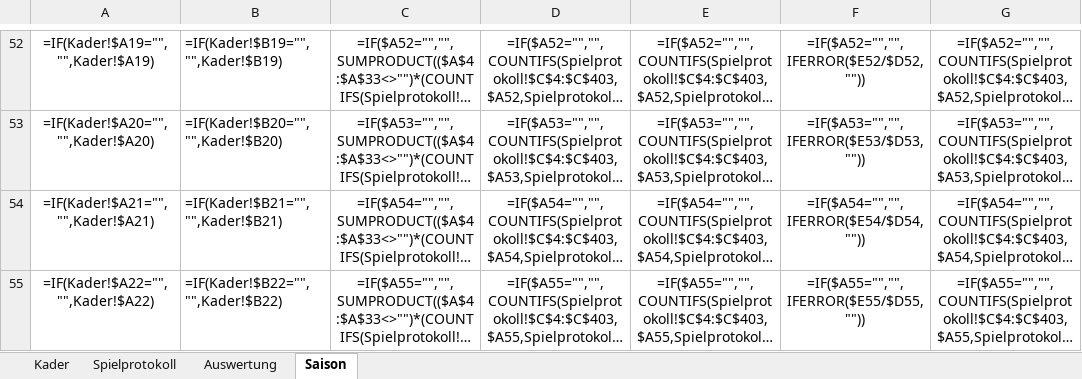
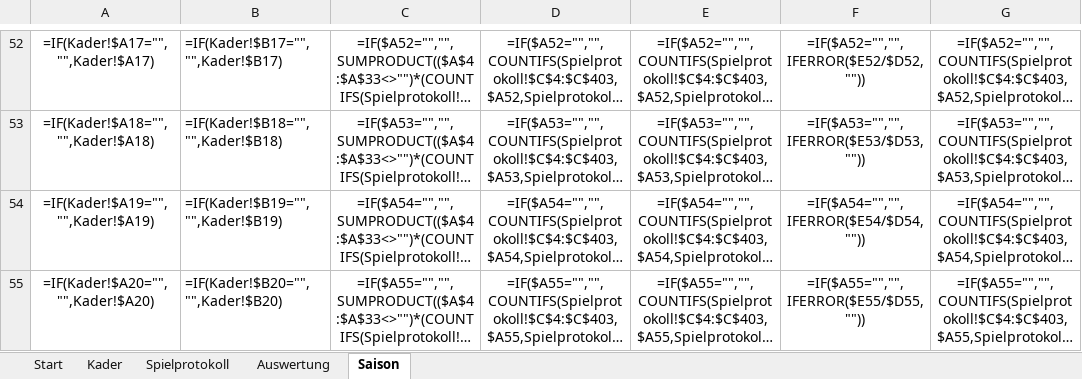
Before and after one commit to arek09082001/handballStatsProductPage, an Excel workbook: public/downloads/handball-statistik-vorlage.xlsx, sheet Saison, drawn as a sheet; only a part is shown, gaps mark what is left out; long unchanged cells end in …; values as stored, in another font and other column widths than the file's, no borders; formulas without a stored value are shown as written; conditional formats not drawn; the diff covers the shown part only; the diff names each change by its address in the sheet, - before the commit and + after, or states it on an @@ line.

```diff
--- a/public/downloads/handball-statistik-vorlage.xlsx (sheet Saison)
+++ b/public/downloads/handball-statistik-vorlage.xlsx (sheet Saison)
+sheet tab: Start
-A52: =IF(Kader!$A19="","",Kader!$A19)
+A52: =IF(Kader!$A17="","",Kader!$A17)
-B52: =IF(Kader!$B19="","",Kader!$B19)
+B52: =IF(Kader!$B17="","",Kader!$B17)
-A53: =IF(Kader!$A20="","",Kader!$A20)
+A53: =IF(Kader!$A18="","",Kader!$A18)
-B53: =IF(Kader!$B20="","",Kader!$B20)
+B53: =IF(Kader!$B18="","",Kader!$B18)
-A54: =IF(Kader!$A21="","",Kader!$A21)
+A54: =IF(Kader!$A19="","",Kader!$A19)
-B54: =IF(Kader!$B21="","",Kader!$B21)
+B54: =IF(Kader!$B19="","",Kader!$B19)
-A55: =IF(Kader!$A22="","",Kader!$A22)
+A55: =IF(Kader!$A20="","",Kader!$A20)
-B55: =IF(Kader!$B22="","",Kader!$B22)
+B55: =IF(Kader!$B20="","",Kader!$B20)
```
Also changed, not shown: 5 added rows, 3 removed rows, 42 edited cells, cell formats and merged cells elsewhere in this sheet, sheet Spielprotokoll, sheet Auswertung, sheet Kader, 7 other files.
